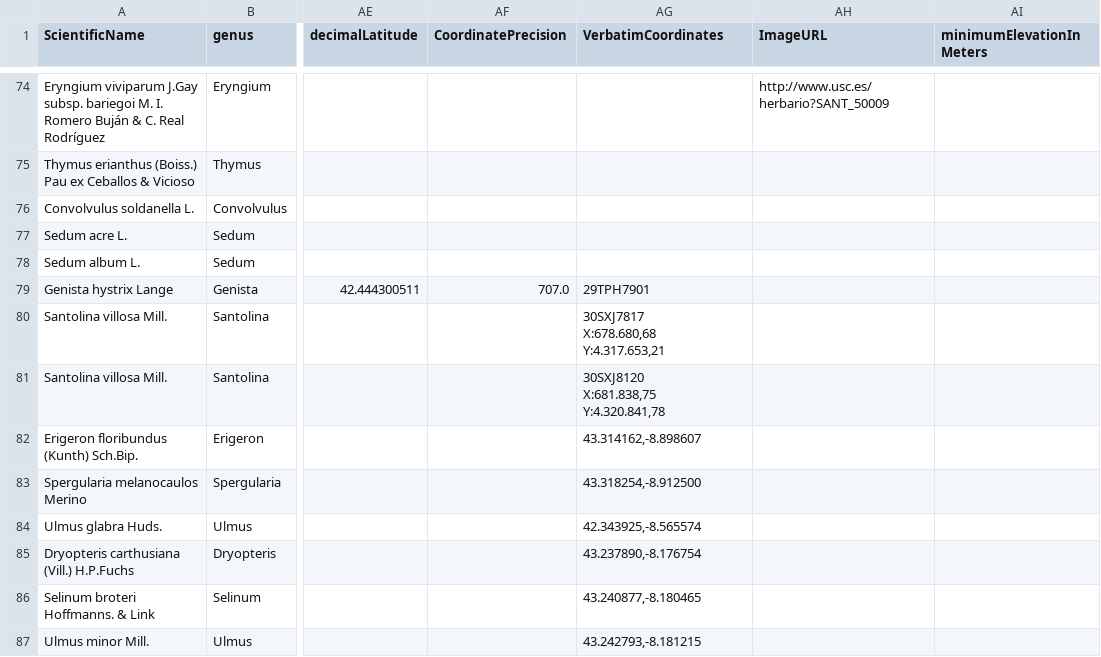
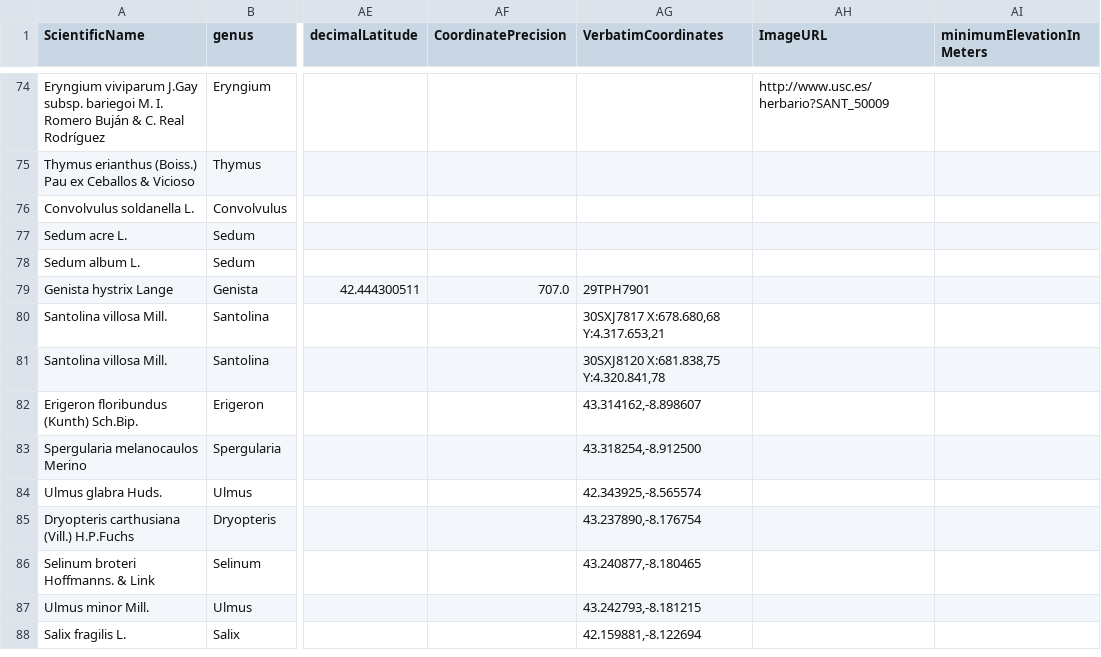
Before and after one commit to abubelinha/testpages, a CSV file: datasets/sant/sant_darwincore.csv, drawn as a sheet; only a part is shown, gaps mark what is left out; the shorter side is filled out with more unchanged rows; ↵ is a line break in a cell; the diff names each change by its address in the sheet, - before the commit and + after, or states it on an @@ line.

Commit message:
test 2022.12.17_00:34:38

```diff
--- a/datasets/sant/sant_darwincore.csv
+++ b/datasets/sant/sant_darwincore.csv
-AG80 (VerbatimCoordinates): 30SXJ7817 ↵ X:678.680,68 ↵ Y:4.317.653,21
+AG80 (VerbatimCoordinates): 30SXJ7817 X:678.680,68 Y:4.317.653,21
-AG81 (VerbatimCoordinates): 30SXJ8120 ↵ X:681.838,75 ↵ Y:4.320.841,78
+AG81 (VerbatimCoordinates): 30SXJ8120 X:681.838,75 Y:4.320.841,78
```
